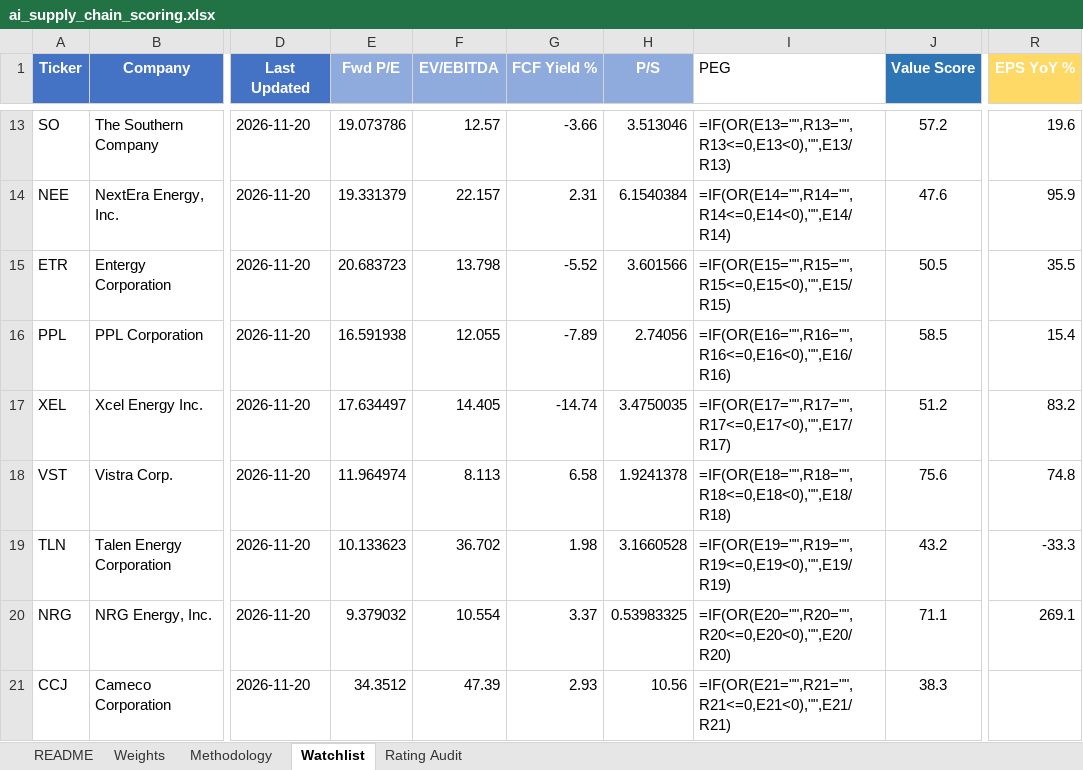
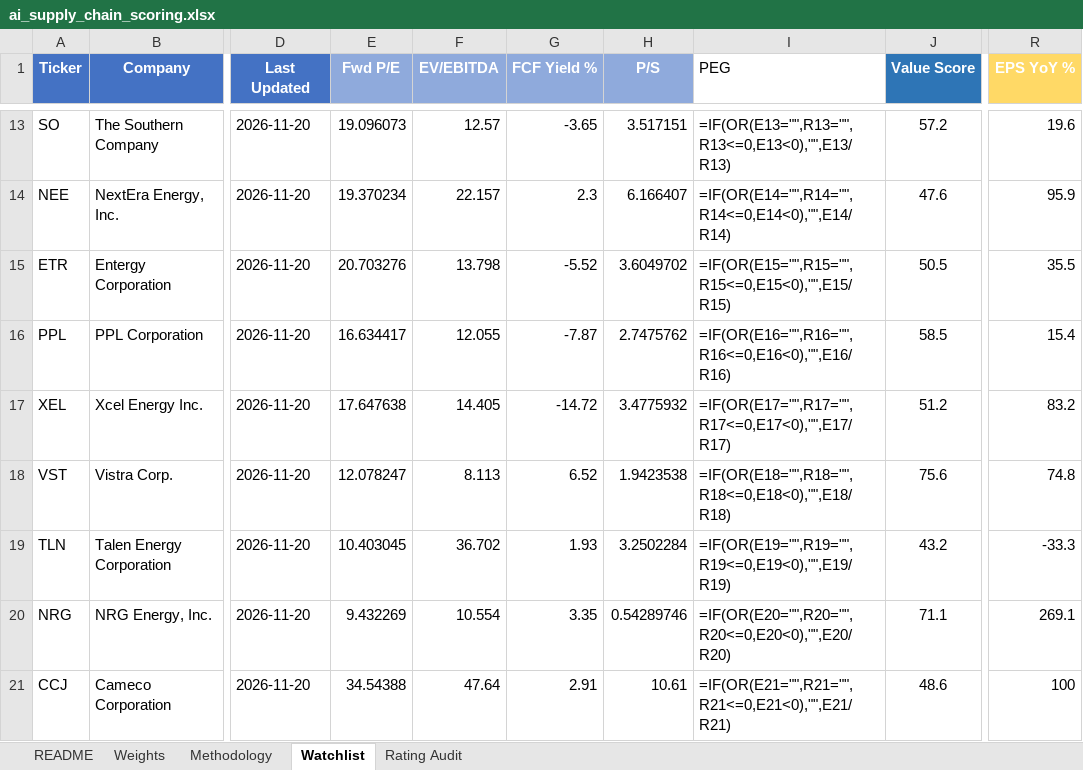
Before and after one commit to dgaraventa5/ai-stocks, an Excel workbook: 00-master/ai_supply_chain_scoring.xlsx, sheet Watchlist, drawn as a sheet; only a part is shown, gaps mark what is left out; values as stored, in another font and other column widths than the file's, no borders; formulas without a stored value are shown as written; conditional formats not drawn; the diff covers the shown part only; the diff names each change by its address in the sheet, - before the commit and + after, or states it on an @@ line.

```diff
--- a/00-master/ai_supply_chain_scoring.xlsx (sheet Watchlist)
+++ b/00-master/ai_supply_chain_scoring.xlsx (sheet Watchlist)
-E13 (Fwd P/E): 19.073786
+E13 (Fwd P/E): 19.096073
-G13 (FCF Yield %): -3.66
+G13 (FCF Yield %): -3.65
-H13 (P/S): 3.513046
+H13 (P/S): 3.517151
-E14 (Fwd P/E): 19.331379
+E14 (Fwd P/E): 19.370234
-G14 (FCF Yield %): 2.31
+G14 (FCF Yield %): 2.3
-H14 (P/S): 6.1540384
+H14 (P/S): 6.166407
-E15 (Fwd P/E): 20.683723
+E15 (Fwd P/E): 20.703276
-H15 (P/S): 3.601566
+H15 (P/S): 3.6049702
-E16 (Fwd P/E): 16.591938
+E16 (Fwd P/E): 16.634417
-G16 (FCF Yield %): -7.89
+G16 (FCF Yield %): -7.87
-H16 (P/S): 2.74056
+H16 (P/S): 2.7475762
-E17 (Fwd P/E): 17.634497
+E17 (Fwd P/E): 17.647638
-G17 (FCF Yield %): -14.74
+G17 (FCF Yield %): -14.72
-H17 (P/S): 3.4750035
+H17 (P/S): 3.4775932
-E18 (Fwd P/E): 11.964974
+E18 (Fwd P/E): 12.078247
-G18 (FCF Yield %): 6.58
+G18 (FCF Yield %): 6.52
-H18 (P/S): 1.9241378
+H18 (P/S): 1.9423538
-E19 (Fwd P/E): 10.133623
+E19 (Fwd P/E): 10.403045
-G19 (FCF Yield %): 1.98
+G19 (FCF Yield %): 1.93
-H19 (P/S): 3.1660528
+H19 (P/S): 3.2502284
-E20 (Fwd P/E): 9.379032
+E20 (Fwd P/E): 9.432269
-G20 (FCF Yield %): 3.37
+G20 (FCF Yield %): 3.35
-H20 (P/S): 0.53983325
+H20 (P/S): 0.54289746
-E21 (Fwd P/E): 34.3512
+E21 (Fwd P/E): 34.54388
-F21 (EV/EBITDA): 47.39
+F21 (EV/EBITDA): 47.64
-G21 (FCF Yield %): 2.93
+G21 (FCF Yield %): 2.91
-H21 (P/S): 10.56
+H21 (P/S): 10.61
-J21 (Value Score): 38.3
+J21 (Value Score): 48.6
-R21 (EPS YoY %): (empty)
+R21 (EPS YoY %): 100
```
Also changed, not shown: 679 edited cells elsewhere in this sheet, 8 other files.
